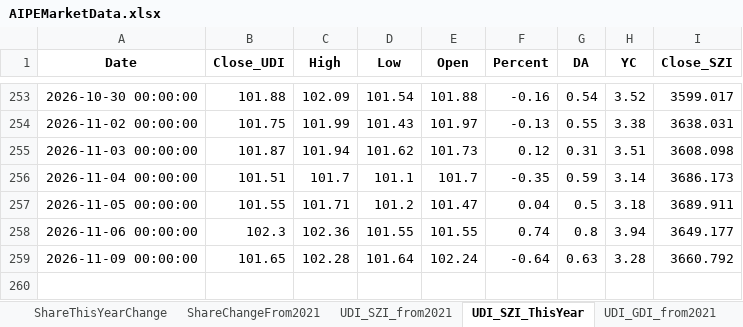
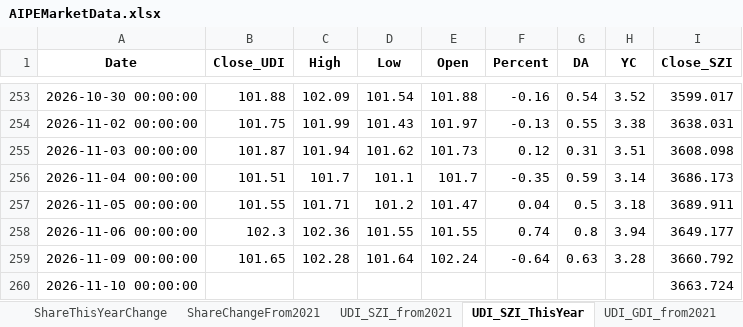
Before and after one commit to digital-era/AIPEMarketDashboard, an Excel workbook: AIPEMarketData.xlsx, sheet UDI_SZI_ThisYear, drawn as a sheet; only a part is shown, gaps mark what is left out; values as stored, in another font and other column widths than the file's, no borders; the diff names each change by its address in the sheet, - before the commit and + after, or states it on an @@ line.

Commit message:
feat: 自动添加每日生成文件 AIPEMarketData.xlsx (Colab)

```diff
--- a/AIPEMarketData.xlsx (sheet UDI_SZI_ThisYear)
+++ b/AIPEMarketData.xlsx (sheet UDI_SZI_ThisYear)
+row 260: 2026-11-10 00:00:00 |  |  |  |  |  |  |  | 3663.724
```
Also changed, not shown: sheet UDI_SZI_from2021, 1 other file.
